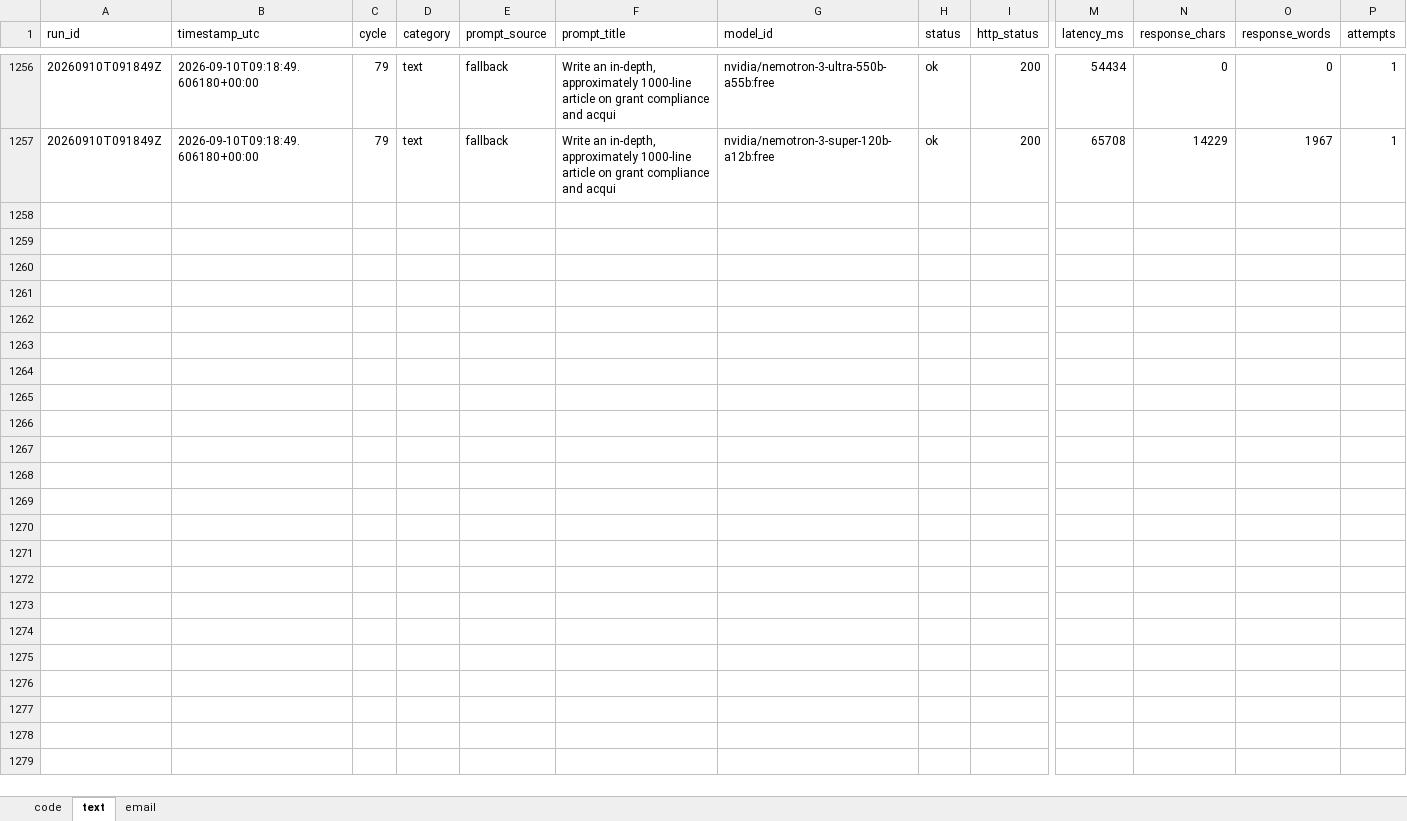
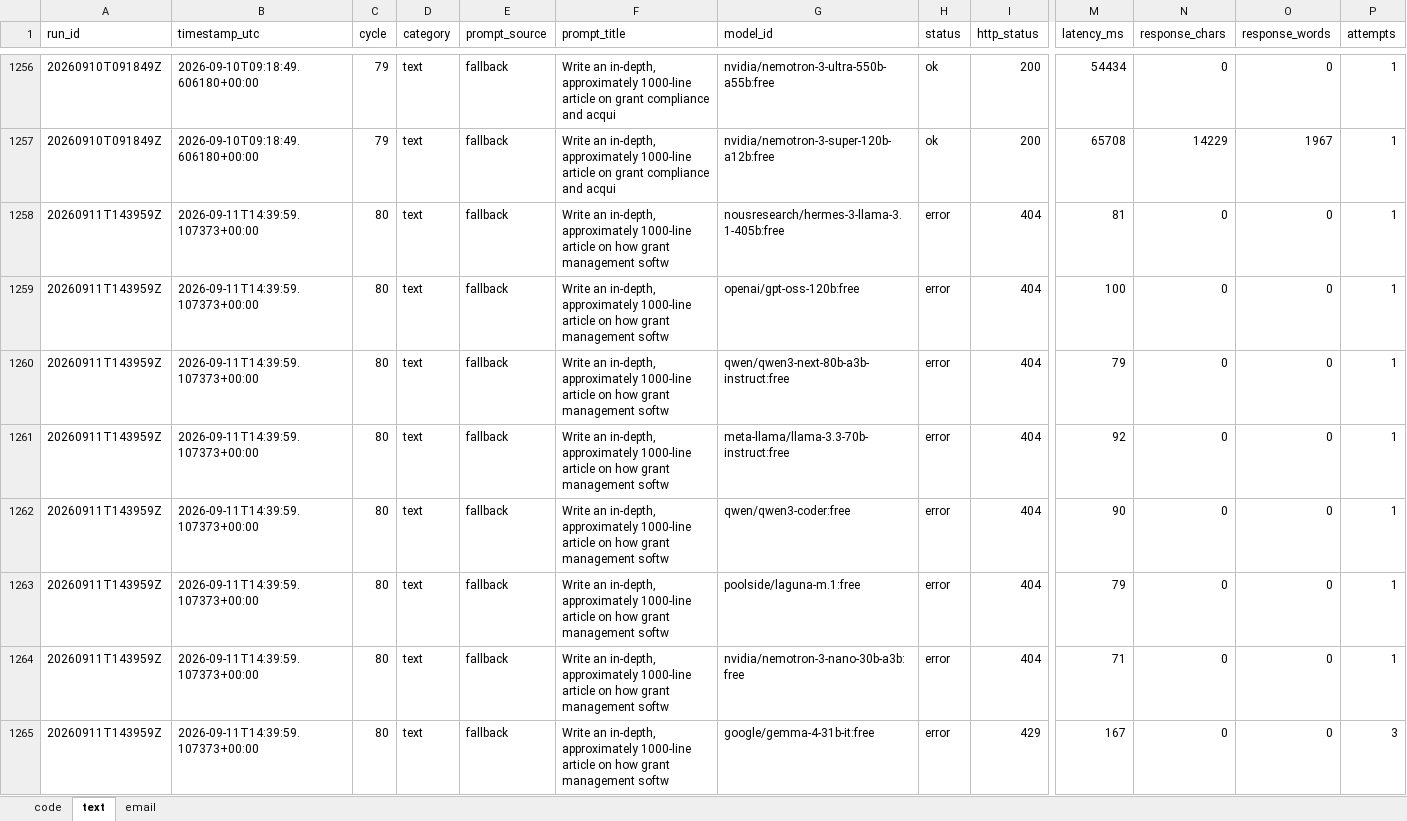
Before and after one commit to upendrasabnis/model-bench, an Excel workbook: results.xlsx, sheet text, drawn as a sheet; only a part is shown, gaps mark what is left out; values as stored, in another font and other column widths than the file's, no borders; rows hold the shown columns only; the diff covers the shown part only; the diff names each change by its address in the sheet, - before the commit and + after, or states it on an @@ line.

```diff
--- a/results.xlsx (sheet text)
+++ b/results.xlsx (sheet text)
+row 1258: 20260911T143959Z | 2026-09-11T14:39:59.107373+00:00 | 80 | text | fallback | Write an in-depth, approximately 1000-line article on how grant management softw | nousresearch/hermes-3-llama-3.1-405b:free | error | 404 | 81 | 0 | 0 | 1
+row 1259: 20260911T143959Z | 2026-09-11T14:39:59.107373+00:00 | 80 | text | fallback | Write an in-depth, approximately 1000-line article on how grant management softw | openai/gpt-oss-120b:free | error | 404 | 100 | 0 | 0 | 1
+row 1260: 20260911T143959Z | 2026-09-11T14:39:59.107373+00:00 | 80 | text | fallback | Write an in-depth, approximately 1000-line article on how grant management softw | qwen/qwen3-next-80b-a3b-instruct:free | error | 404 | 79 | 0 | 0 | 1
+row 1261: 20260911T143959Z | 2026-09-11T14:39:59.107373+00:00 | 80 | text | fallback | Write an in-depth, approximately 1000-line article on how grant management softw | meta-llama/llama-3.3-70b-instruct:free | error | 404 | 92 | 0 | 0 | 1
+row 1262: 20260911T143959Z | 2026-09-11T14:39:59.107373+00:00 | 80 | text | fallback | Write an in-depth, approximately 1000-line article on how grant management softw | qwen/qwen3-coder:free | error | 404 | 90 | 0 | 0 | 1
+row 1263: 20260911T143959Z | 2026-09-11T14:39:59.107373+00:00 | 80 | text | fallback | Write an in-depth, approximately 1000-line article on how grant management softw | poolside/laguna-m.1:free | error | 404 | 79 | 0 | 0 | 1
+row 1264: 20260911T143959Z | 2026-09-11T14:39:59.107373+00:00 | 80 | text | fallback | Write an in-depth, approximately 1000-line article on how grant management softw | nvidia/nemotron-3-nano-30b-a3b:free | error | 404 | 71 | 0 | 0 | 1
+row 1265: 20260911T143959Z | 2026-09-11T14:39:59.107373+00:00 | 80 | text | fallback | Write an in-depth, approximately 1000-line article on how grant management softw | google/gemma-4-31b-it:free | error | 429 | 167 | 0 | 0 | 3
```
Also changed, not shown: 8 added rows elsewhere in this sheet, sheet code, sheet email, 13 other files.
